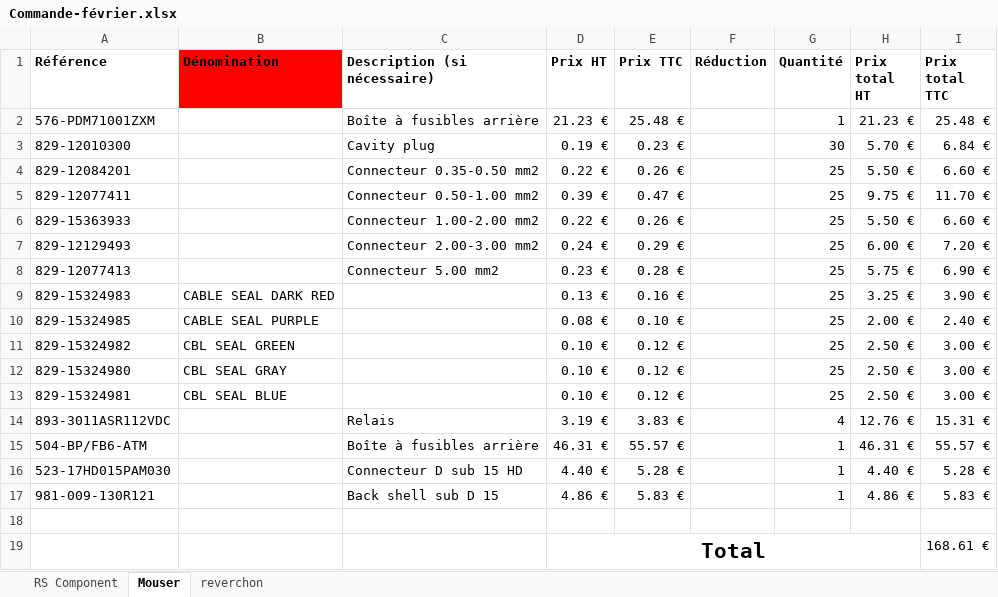
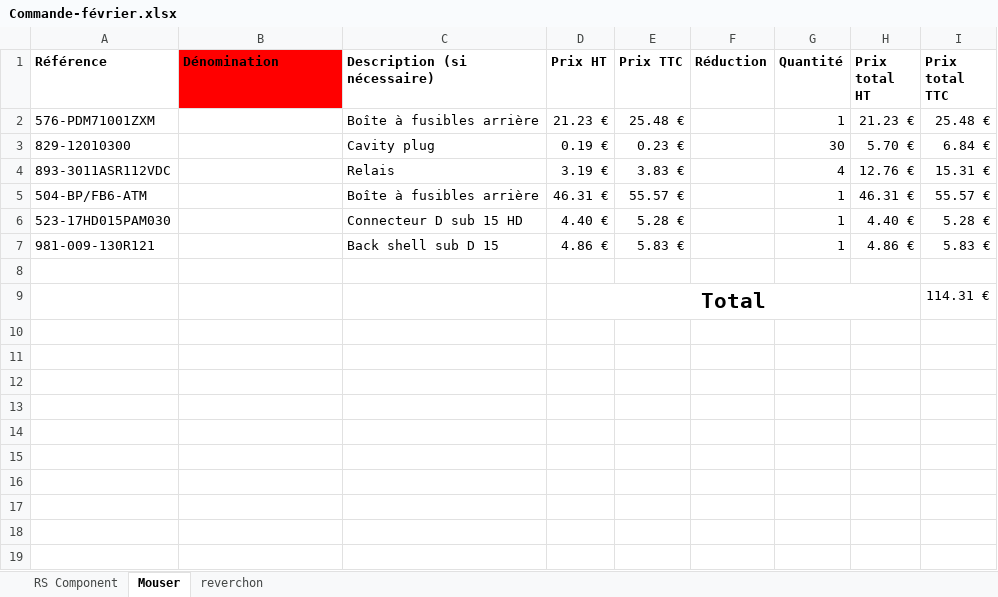
Before and after one commit to EOSCogniton/Ressources2020, an Excel workbook: EL_Electrical/Commande-février.xlsx, sheet Mouser, drawn as a sheet; values as stored, in another font and other column widths than the file's, no borders; removed rows and columns are numbered as before the commit, all else as after; the diff names each change by its address in the sheet, - before the commit and + after, or states it on an @@ line.

Commit message:
maj commande Mouser après vérifs Bron

```diff
--- a/EL_Electrical/Commande-février.xlsx (sheet Mouser)
+++ b/EL_Electrical/Commande-février.xlsx (sheet Mouser)
-row 4: 829-12084201 |  | Connecteur 0.35-0.50 mm2 | 0.22 € | 0.26 € |  | 25 | 5.50 € | 6.60 €
-row 5: 829-12077411 |  | Connecteur 0.50-1.00 mm2 | 0.39 € | 0.47 € |  | 25 | 9.75 € | 11.70 €
-row 6: 829-15363933 |  | Connecteur 1.00-2.00 mm2 | 0.22 € | 0.26 € |  | 25 | 5.50 € | 6.60 €
-row 7: 829-12129493 |  | Connecteur 2.00-3.00 mm2 | 0.24 € | 0.29 € |  | 25 | 6.00 € | 7.20 €
-row 8: 829-12077413 |  | Connecteur 5.00 mm2 | 0.23 € | 0.28 € |  | 25 | 5.75 € | 6.90 €
-row 9: 829-15324983 | CABLE SEAL DARK RED |  | 0.13 € | 0.16 € |  | 25 | 3.25 € | 3.90 €
-row 10: 829-15324985 | CABLE SEAL PURPLE |  | 0.08 € | 0.10 € |  | 25 | 2.00 € | 2.40 €
-row 11: 829-15324982 | CBL SEAL GREEN |  | 0.10 € | 0.12 € |  | 25 | 2.50 € | 3.00 €
-row 12: 829-15324980 | CBL SEAL GRAY |  | 0.10 € | 0.12 € |  | 25 | 2.50 € | 3.00 €
-row 13: 829-15324981 | CBL SEAL BLUE |  | 0.10 € | 0.12 € |  | 25 | 2.50 € | 3.00 €
-I9 (Prix total TTC): 168.61 €
+I9 (Prix total TTC): 114.31 €
```
Also changed, not shown: sheet reverchon, formulas that keep their value.
